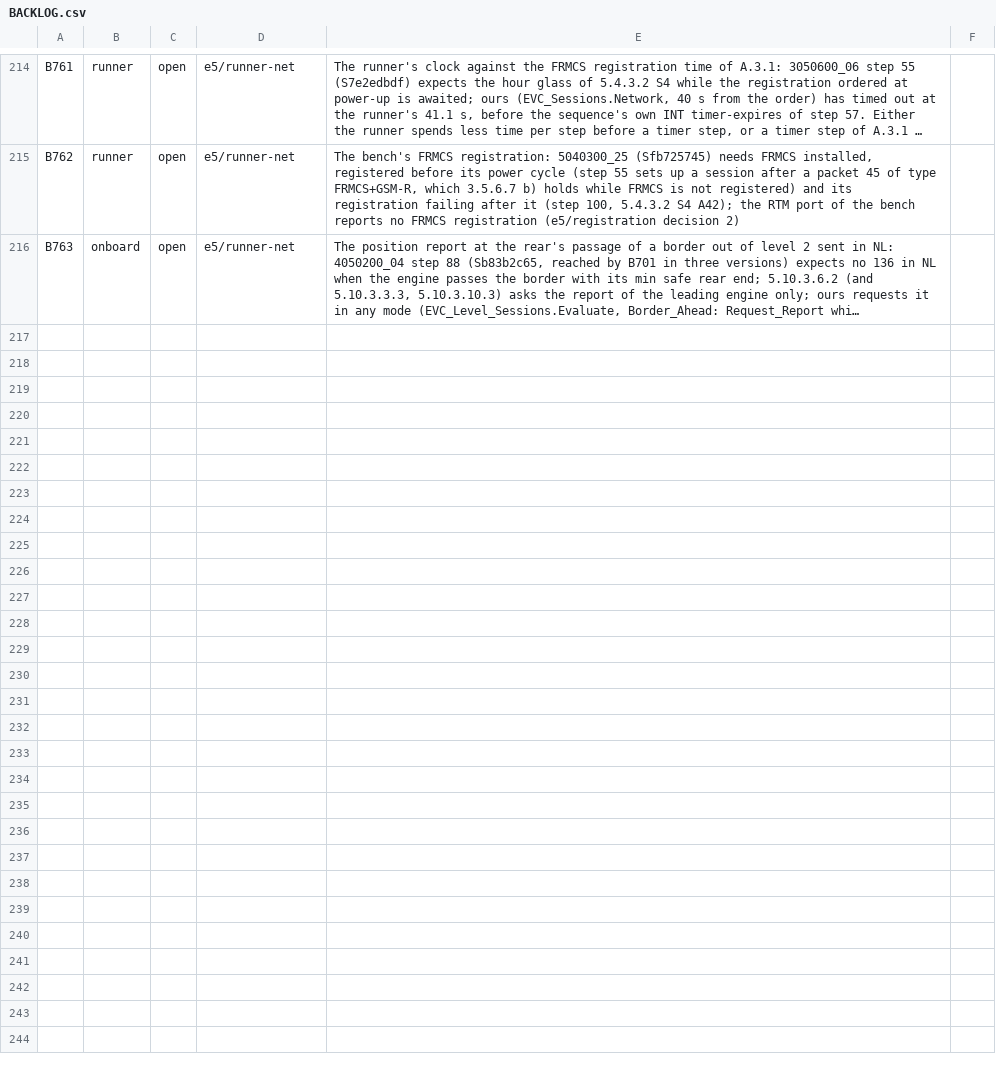
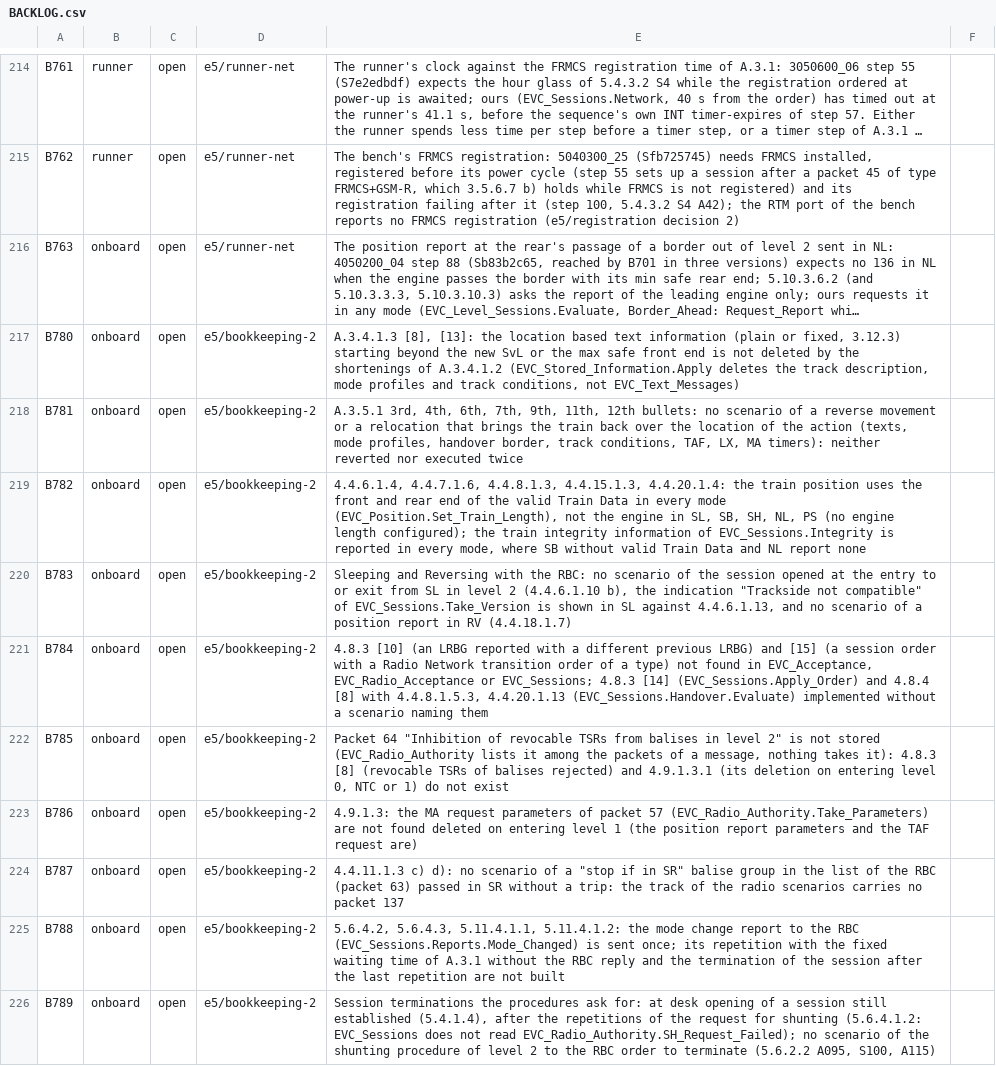
Before and after one commit to milanredele/etcs-dmi, a CSV file: doc/BACKLOG.csv, drawn as a sheet; only a part is shown, gaps mark what is left out; long unchanged cells end in …; the diff names each change by its address in the sheet, - before the commit and + after, or states it on an @@ line.

```diff
--- a/doc/BACKLOG.csv
+++ b/doc/BACKLOG.csv
+row 217: B780 | onboard | open | e5/bookkeeping-2 | A.3.4.1.3 [8], [13]: the location based text information (plain or fixed, 3.12.3) starting beyond the new SvL or the max safe front end is not deleted by the shortenings of A.3.4.1.2 (EVC_Stored_Information.Apply deletes the track description, mode profiles and track conditions, not EVC_Text_Messages)
+row 218: B781 | onboard | open | e5/bookkeeping-2 | A.3.5.1 3rd, 4th, 6th, 7th, 9th, 11th, 12th bullets: no scenario of a reverse movement or a relocation that brings the train back over the location of the action (texts, mode profiles, handover border, track conditions, TAF, LX, MA timers): neither reverted nor executed twice
+row 219: B782 | onboard | open | e5/bookkeeping-2 | 4.4.6.1.4, 4.4.7.1.6, 4.4.8.1.3, 4.4.15.1.3, 4.4.20.1.4: the train position uses the front and rear end of the valid Train Data in every mode (EVC_Position.Set_Train_Length), not the engine in SL, SB, SH, NL, PS (no engine length configured); the train integrity information of EVC_Sessions.Integrity is reported in every mode, where SB without valid Train Data and NL report none
+row 220: B783 | onboard | open | e5/bookkeeping-2 | Sleeping and Reversing with the RBC: no scenario of the session opened at the entry to or exit from SL in level 2 (4.4.6.1.10 b), the indication "Trackside not compatible" of EVC_Sessions.Take_Version is shown in SL against 4.4.6.1.13, and no scenario of a position report in RV (4.4.18.1.7)
+row 221: B784 | onboard | open | e5/bookkeeping-2 | 4.8.3 [10] (an LRBG reported with a different previous LRBG) and [15] (a session order with a Radio Network transition order of a type) not found in EVC_Acceptance, EVC_Radio_Acceptance or EVC_Sessions; 4.8.3 [14] (EVC_Sessions.Apply_Order) and 4.8.4 [8] with 4.4.8.1.5.3, 4.4.20.1.13 (EVC_Sessions.Handover.Evaluate) implemented without a scenario naming them
+row 222: B785 | onboard | open | e5/bookkeeping-2 | Packet 64 "Inhibition of revocable TSRs from balises in level 2" is not stored (EVC_Radio_Authority lists it among the packets of a message, nothing takes it): 4.8.3 [8] (revocable TSRs of balises rejected) and 4.9.1.3.1 (its deletion on entering level 0, NTC or 1) do not exist
+row 223: B786 | onboard | open | e5/bookkeeping-2 | 4.9.1.3: the MA request parameters of packet 57 (EVC_Radio_Authority.Take_Parameters) are not found deleted on entering level 1 (the position report parameters and the TAF request are)
+row 224: B787 | onboard | open | e5/bookkeeping-2 | 4.4.11.1.3 c) d): no scenario of a "stop if in SR" balise group in the list of the RBC (packet 63) passed in SR without a trip: the track of the radio scenarios carries no packet 137
+row 225: B788 | onboard | open | e5/bookkeeping-2 | 5.6.4.2, 5.6.4.3, 5.11.4.1.1, 5.11.4.1.2: the mode change report to the RBC (EVC_Sessions.Reports.Mode_Changed) is sent once; its repetition with the fixed waiting time of A.3.1 without the RBC reply and the termination of the session after the last repetition are not built
+row 226: B789 | onboard | open | e5/bookkeeping-2 | Session terminations the procedures ask for: at desk opening of a session still established (5.4.1.4), after the repetitions of the request for shunting (5.6.4.1.2: EVC_Sessions does not read EVC_Radio_Authority.SH_Request_Failed); no scenario of the shunting procedure of level 2 to the RBC order to terminate (5.6.2.2 A095, S100, A115)
```
Also changed, not shown: 12 other files.
